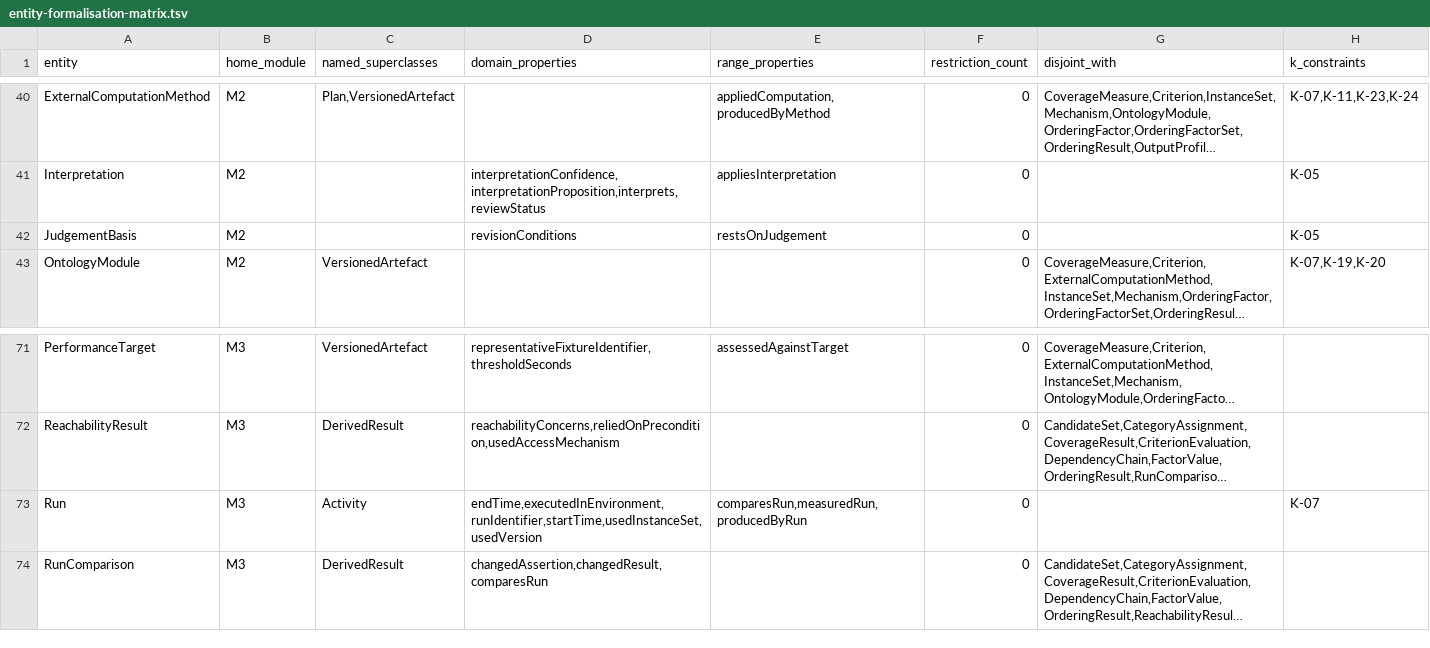
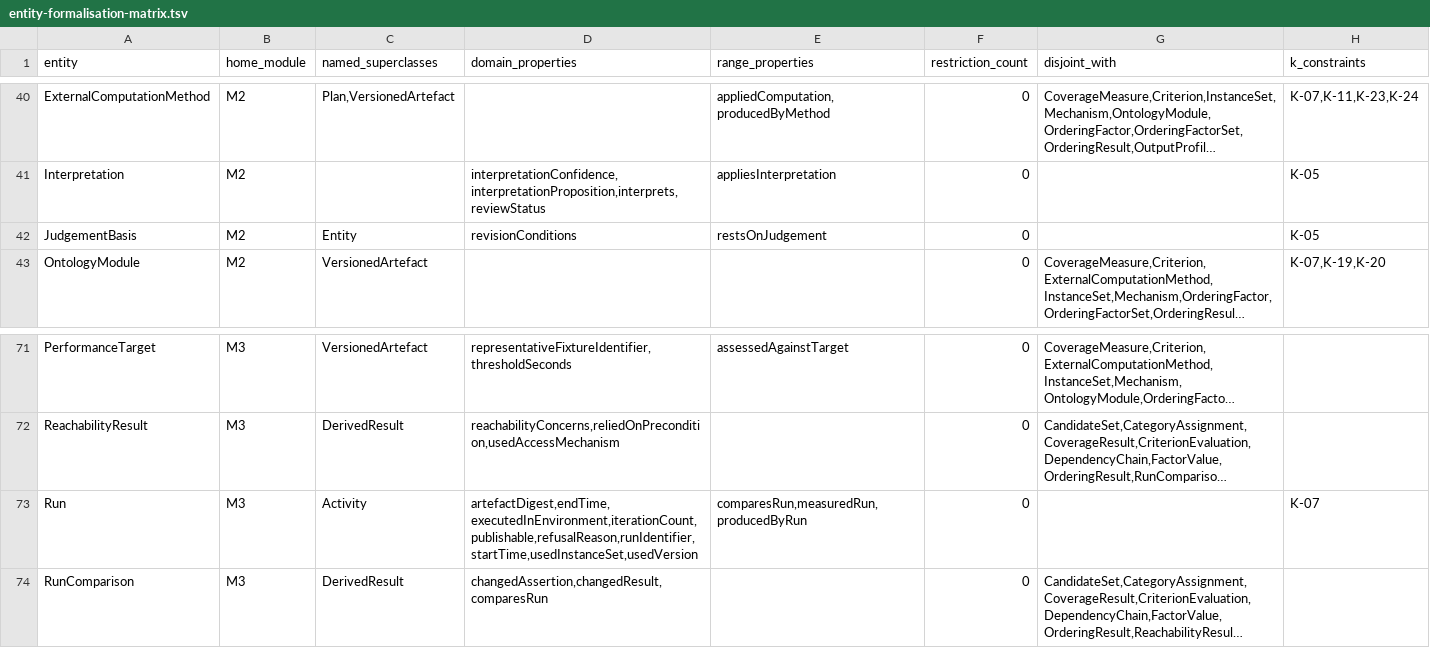
Before and after one commit to maryshap/railsec-scope-ontology, a TSV file: reports/entity-formalisation-matrix.tsv, drawn as a sheet; only a part is shown, gaps mark what is left out; long unchanged cells end in …; the diff names each change by its address in the sheet, - before the commit and + after, or states it on an @@ line.

```diff
--- a/reports/entity-formalisation-matrix.tsv
+++ b/reports/entity-formalisation-matrix.tsv
-C42 (named_superclasses): (empty)
+C42 (named_superclasses): Entity
-D73 (domain_properties): endTime,executedInEnvironment,runIdentifier,startTime,usedInstanceSet,usedVersion
+D73 (domain_properties): artefactDigest,endTime,executedInEnvironment,iterationCount,publishable,refusalReason,runIdentifier,startTime,usedInstanceSet,usedVersion
```
Also changed, not shown: docs/CONCEPTUAL_CHANGE_CATALOG.tsv, reports/inferred-class-hierarchy.tsv, 3 other files.
